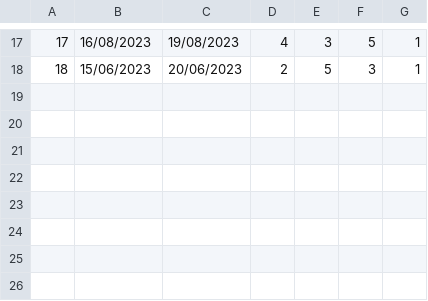
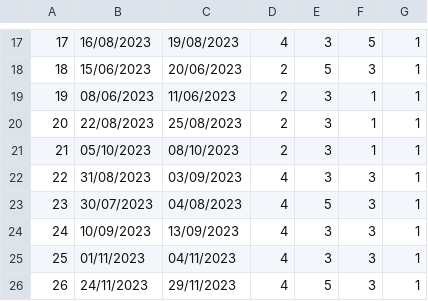
Before and after one commit to seli0001/SIMS-Projekat, a CSV file: SIMS/SIMS/Resources/Data/Reservations.csv, drawn as a sheet; only a part is shown, gaps mark what is left out; the diff names each change by its address in the sheet, - before the commit and + after, or states it on an @@ line.

```diff
--- a/SIMS/SIMS/Resources/Data/Reservations.csv
+++ b/SIMS/SIMS/Resources/Data/Reservations.csv
+row 19: 19 | 08/06/2023 | 11/06/2023 | 2 | 3 | 1 | 1
+row 20: 20 | 22/08/2023 | 25/08/2023 | 2 | 3 | 1 | 1
+row 21: 21 | 05/10/2023 | 08/10/2023 | 2 | 3 | 1 | 1
+row 22: 22 | 31/08/2023 | 03/09/2023 | 4 | 3 | 3 | 1
+row 23: 23 | 30/07/2023 | 04/08/2023 | 4 | 5 | 3 | 1
+row 24: 24 | 10/09/2023 | 13/09/2023 | 4 | 3 | 3 | 1
+row 25: 25 | 01/11/2023 | 04/11/2023 | 4 | 3 | 3 | 1
+row 26: 26 | 24/11/2023 | 29/11/2023 | 4 | 5 | 3 | 1
```
Also changed, not shown: 10 other files.
